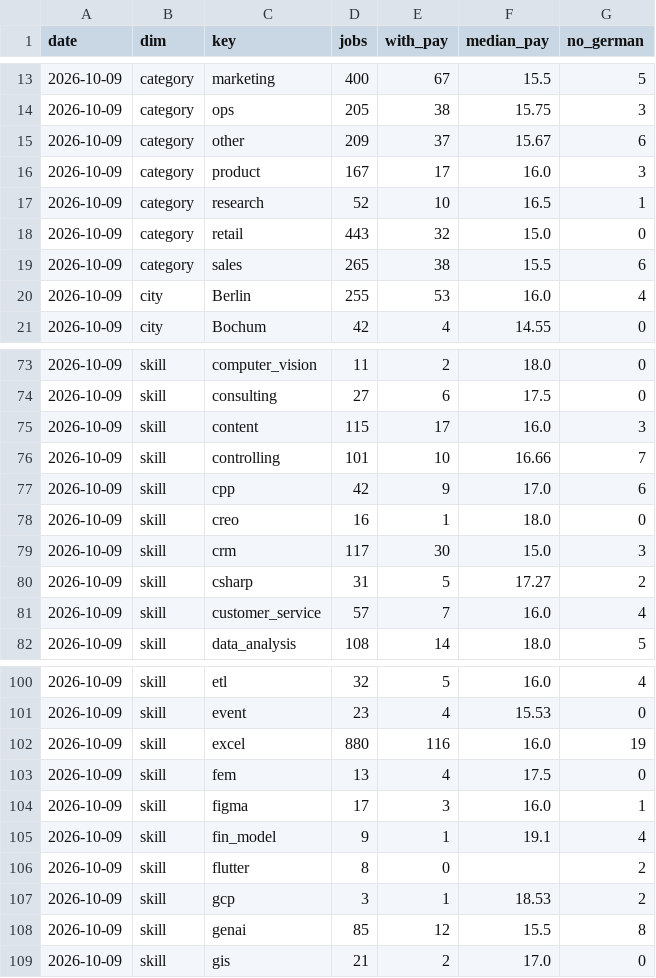
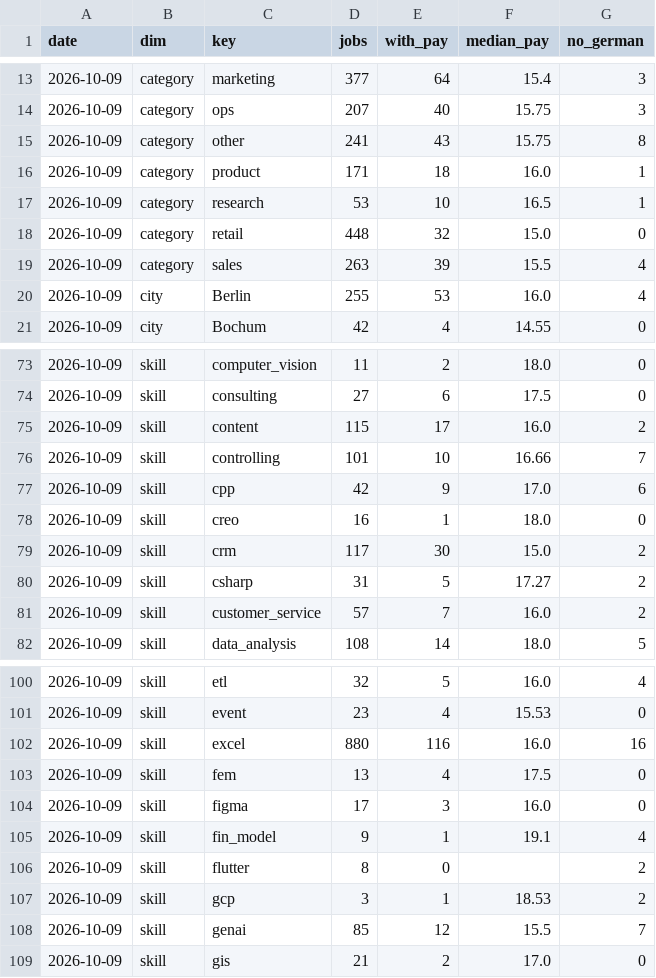
Before and after one commit to morty1338/Werkstudent-radar, a CSV file: data/history.csv, drawn as a sheet; only a part is shown, gaps mark what is left out; the diff covers the shown part only.

```diff
--- a/data/history.csv
+++ b/data/history.csv
@@ -13,8 +13,8 @@ date,dim,key,jobs,with_pay,median_pay,no_german
-2026-10-09,category,marketing,400,67,15.5,5
-2026-10-09,category,ops,205,38,15.75,3
-2026-10-09,category,other,209,37,15.67,6
-2026-10-09,category,product,167,17,16.0,3
-2026-10-09,category,research,52,10,16.5,1
-2026-10-09,category,retail,443,32,15.0,0
-2026-10-09,category,sales,265,38,15.5,6
+2026-10-09,category,marketing,377,64,15.4,3
+2026-10-09,category,ops,207,40,15.75,3
+2026-10-09,category,other,241,43,15.75,8
+2026-10-09,category,product,171,18,16.0,1
+2026-10-09,category,research,53,10,16.5,1
+2026-10-09,category,retail,448,32,15.0,0
+2026-10-09,category,sales,263,39,15.5,4
 2026-10-09,city,Berlin,255,53,16.0,4
@@ -74,3 +74,3 @@ date,dim,key,jobs,with_pay,median_pay,no_german
 2026-10-09,skill,consulting,27,6,17.5,0
-2026-10-09,skill,content,115,17,16.0,3
+2026-10-09,skill,content,115,17,16.0,2
 2026-10-09,skill,controlling,101,10,16.66,7
@@ -78,5 +78,5 @@ date,dim,key,jobs,with_pay,median_pay,no_german
 2026-10-09,skill,creo,16,1,18.0,0
-2026-10-09,skill,crm,117,30,15.0,3
+2026-10-09,skill,crm,117,30,15.0,2
 2026-10-09,skill,csharp,31,5,17.27,2
-2026-10-09,skill,customer_service,57,7,16.0,4
+2026-10-09,skill,customer_service,57,7,16.0,2
 2026-10-09,skill,data_analysis,108,14,18.0,5
@@ -101,5 +101,5 @@ date,dim,key,jobs,with_pay,median_pay,no_german
 2026-10-09,skill,event,23,4,15.53,0
-2026-10-09,skill,excel,880,116,16.0,19
+2026-10-09,skill,excel,880,116,16.0,16
 2026-10-09,skill,fem,13,4,17.5,0
-2026-10-09,skill,figma,17,3,16.0,1
+2026-10-09,skill,figma,17,3,16.0,0
 2026-10-09,skill,fin_model,9,1,19.1,4
@@ -107,3 +107,3 @@ date,dim,key,jobs,with_pay,median_pay,no_german
 2026-10-09,skill,gcp,3,1,18.53,2
-2026-10-09,skill,genai,85,12,15.5,8
+2026-10-09,skill,genai,85,12,15.5,7
 2026-10-09,skill,gis,21,2,17.0,0
```
Also changed, not shown: 71 edited cells elsewhere in this file, data/jobs.csv, 4 other files.
